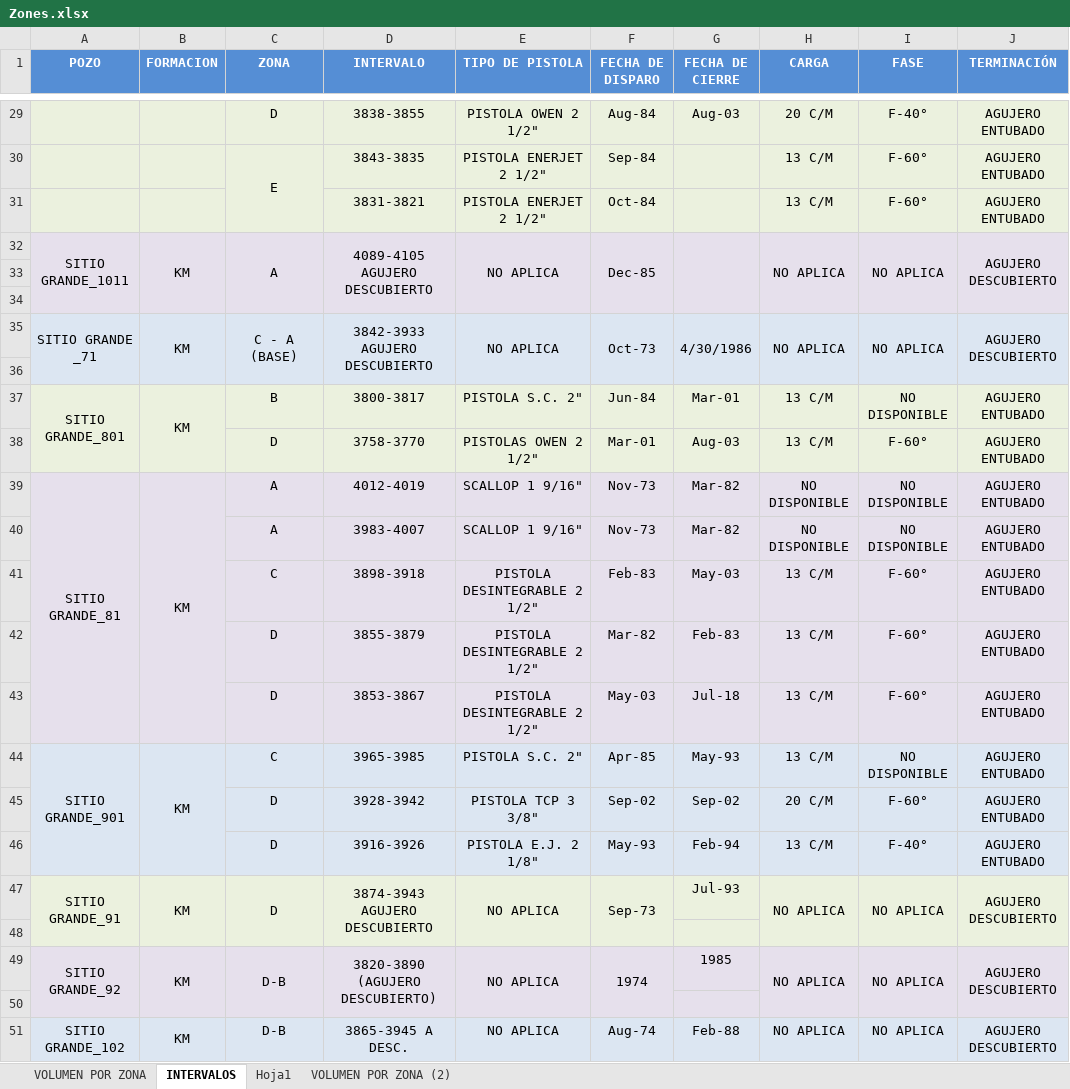
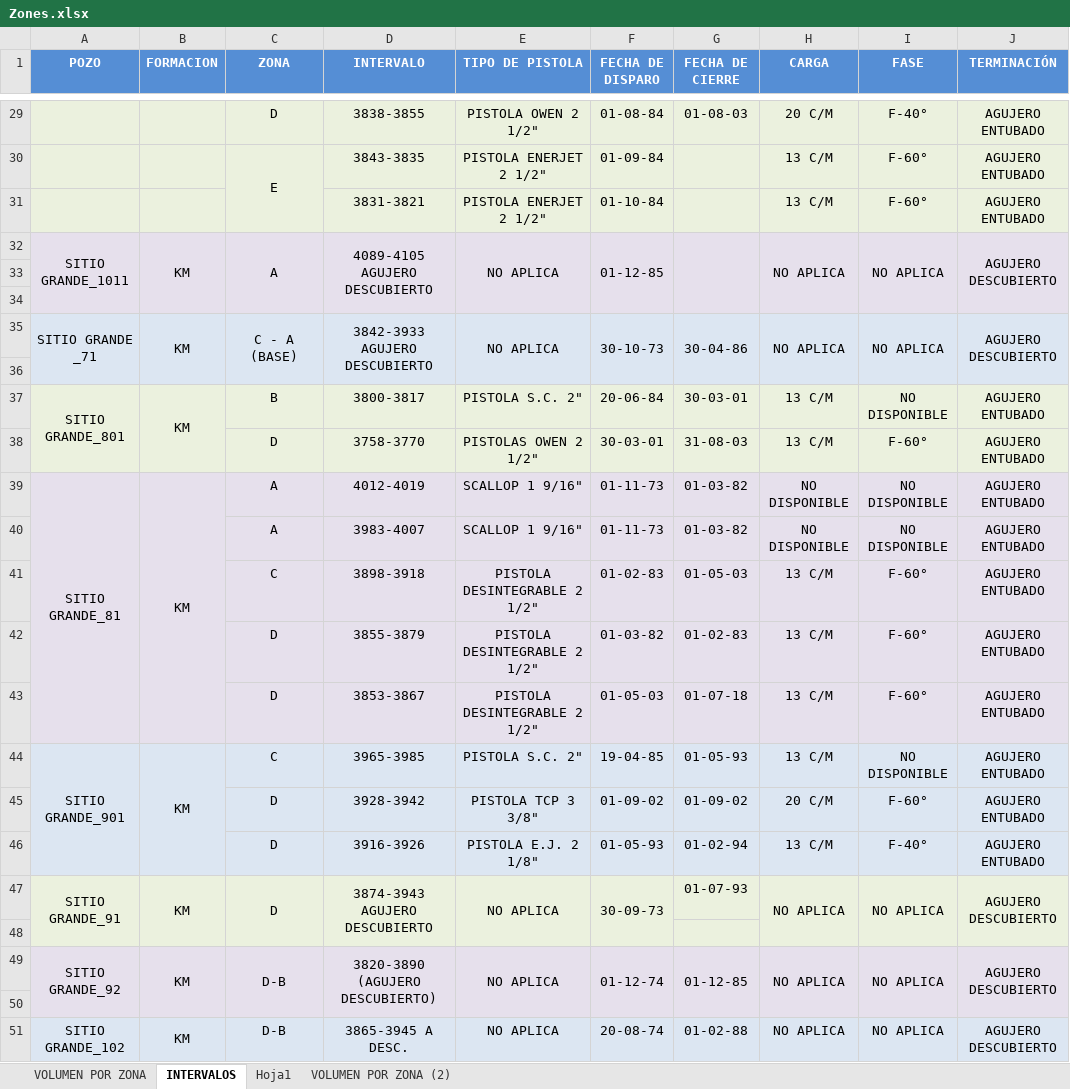
Before and after one commit to IPS-DataManager/IPS-Dashboard, an Excel workbook: Data/Zones.xlsx, sheet INTERVALOS, drawn as a sheet; only a part is shown, gaps mark what is left out; values as stored, in another font and other column widths than the file's, no borders; the diff covers the shown part only; the diff names each change by its address in the sheet, - before the commit and + after, or states it on an @@ line.

```diff
--- a/Data/Zones.xlsx (sheet INTERVALOS)
+++ b/Data/Zones.xlsx (sheet INTERVALOS)
-F29 (FECHA DE DISPARO): Aug-84
+F29 (FECHA DE DISPARO): 01-08-84
-G29 (FECHA DE CIERRE): Aug-03
+G29 (FECHA DE CIERRE): 01-08-03
-F30 (FECHA DE DISPARO): Sep-84
+F30 (FECHA DE DISPARO): 01-09-84
-F31 (FECHA DE DISPARO): Oct-84
+F31 (FECHA DE DISPARO): 01-10-84
-F32 (FECHA DE DISPARO): Dec-85
+F32 (FECHA DE DISPARO): 01-12-85
-F35 (FECHA DE DISPARO): Oct-73
+F35 (FECHA DE DISPARO): 30-10-73
-G35 (FECHA DE CIERRE): 4/30/1986
+G35 (FECHA DE CIERRE): 30-04-86
-F37 (FECHA DE DISPARO): Jun-84
+F37 (FECHA DE DISPARO): 20-06-84
-G37 (FECHA DE CIERRE): Mar-01
+G37 (FECHA DE CIERRE): 30-03-01
-F38 (FECHA DE DISPARO): Mar-01
+F38 (FECHA DE DISPARO): 30-03-01
-G38 (FECHA DE CIERRE): Aug-03
+G38 (FECHA DE CIERRE): 31-08-03
-F39:F40 (FECHA DE DISPARO): Nov-73
+F39:F40 (FECHA DE DISPARO): 01-11-73
-G39:G40 (FECHA DE CIERRE): Mar-82
+G39:G40 (FECHA DE CIERRE): 01-03-82
-F41 (FECHA DE DISPARO): Feb-83
+F41 (FECHA DE DISPARO): 01-02-83
-G41 (FECHA DE CIERRE): May-03
+G41 (FECHA DE CIERRE): 01-05-03
-F42 (FECHA DE DISPARO): Mar-82
+F42 (FECHA DE DISPARO): 01-03-82
-G42 (FECHA DE CIERRE): Feb-83
+G42 (FECHA DE CIERRE): 01-02-83
-F43 (FECHA DE DISPARO): May-03
+F43 (FECHA DE DISPARO): 01-05-03
-G43 (FECHA DE CIERRE): Jul-18
+G43 (FECHA DE CIERRE): 01-07-18
-F44 (FECHA DE DISPARO): Apr-85
+F44 (FECHA DE DISPARO): 19-04-85
-G44 (FECHA DE CIERRE): May-93
+G44 (FECHA DE CIERRE): 01-05-93
-F45 (FECHA DE DISPARO): Sep-02
+F45 (FECHA DE DISPARO): 01-09-02
-G45 (FECHA DE CIERRE): Sep-02
+G45 (FECHA DE CIERRE): 01-09-02
-F46 (FECHA DE DISPARO): May-93
+F46 (FECHA DE DISPARO): 01-05-93
-G46 (FECHA DE CIERRE): Feb-94
+G46 (FECHA DE CIERRE): 01-02-94
-F47 (FECHA DE DISPARO): Sep-73
+F47 (FECHA DE DISPARO): 30-09-73
-G47 (FECHA DE CIERRE): Jul-93
+G47 (FECHA DE CIERRE): 01-07-93
-F49 (FECHA DE DISPARO): 1974
+F49 (FECHA DE DISPARO): 01-12-74
-G49 (FECHA DE CIERRE): 1985
+G49 (FECHA DE CIERRE): 01-12-85
+G49:G50 merged
-F51 (FECHA DE DISPARO): Aug-74
+F51 (FECHA DE DISPARO): 20-08-74
-G51 (FECHA DE CIERRE): Feb-88
+G51 (FECHA DE CIERRE): 01-02-88
```
Also changed, not shown: 153 edited cells elsewhere in this sheet.
